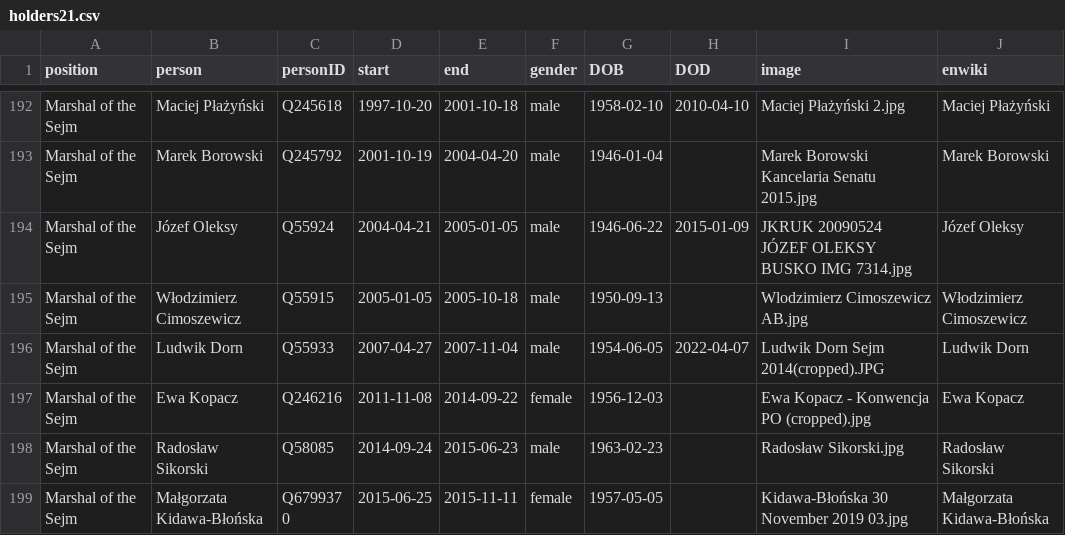
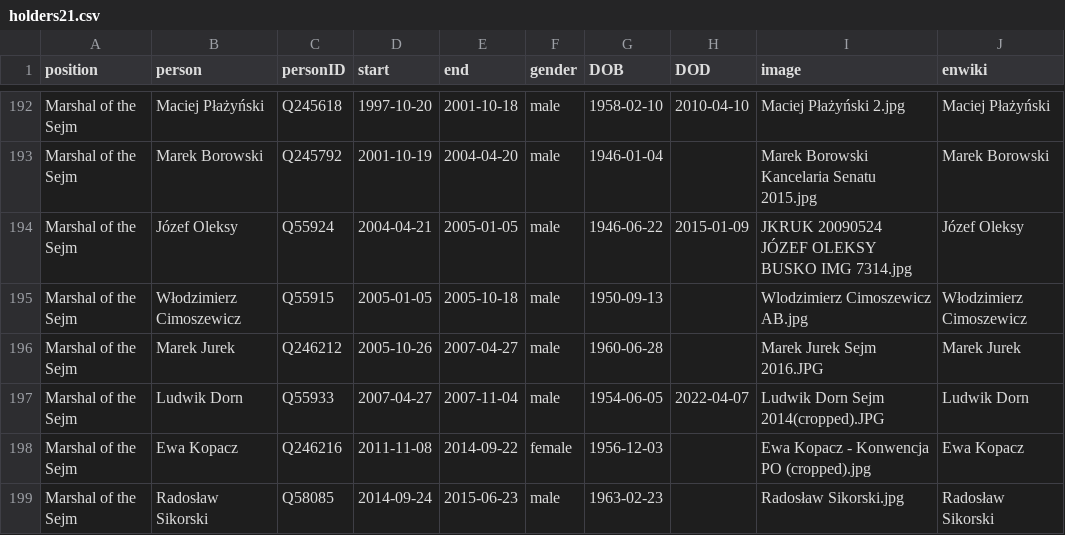
Before and after one commit to every-politician-scrapers/poland-cabinet, a CSV file: html/holders21.csv, drawn as a sheet; only a part is shown, gaps mark what is left out; the shorter side is filled out with more unchanged rows.

```diff
--- a/html/holders21.csv
+++ b/html/holders21.csv
@@ -195,2 +195,3 @@ Marshal of the Sejm,Józef Oleksy,Q55924,2004-04-21,2005-01-05,male,1946-06-22,2
 Marshal of the Sejm,Włodzimierz Cimoszewicz,Q55915,2005-01-05,2005-10-18,male,1950-09-13,,Wlodzimierz Cimoszewicz AB.jpg,Włodzimierz Cimoszewicz
+Marshal of the Sejm,Marek Jurek,Q246212,2005-10-26,2007-04-27,male,1960-06-28,,Marek Jurek Sejm 2016.JPG,Marek Jurek
 Marshal of the Sejm,Ludwik Dorn,Q55933,2007-04-27,2007-11-04,male,1954-06-05,2022-04-07,Ludwik Dorn Sejm 2014(cropped).JPG,Ludwik Dorn
```
Also changed, not shown: html/legislators.csv, 1 other file.
